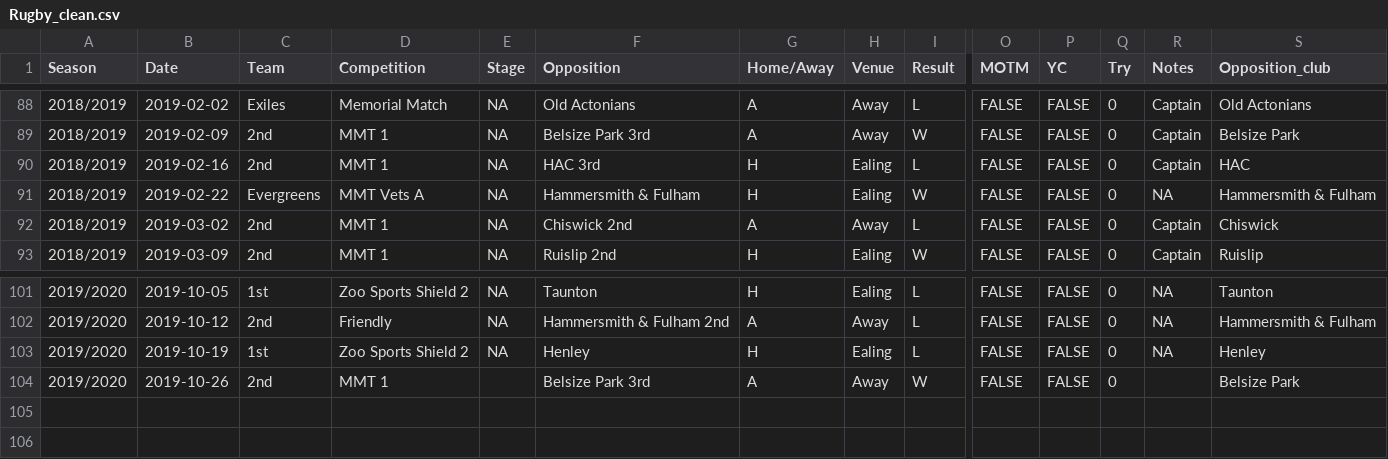
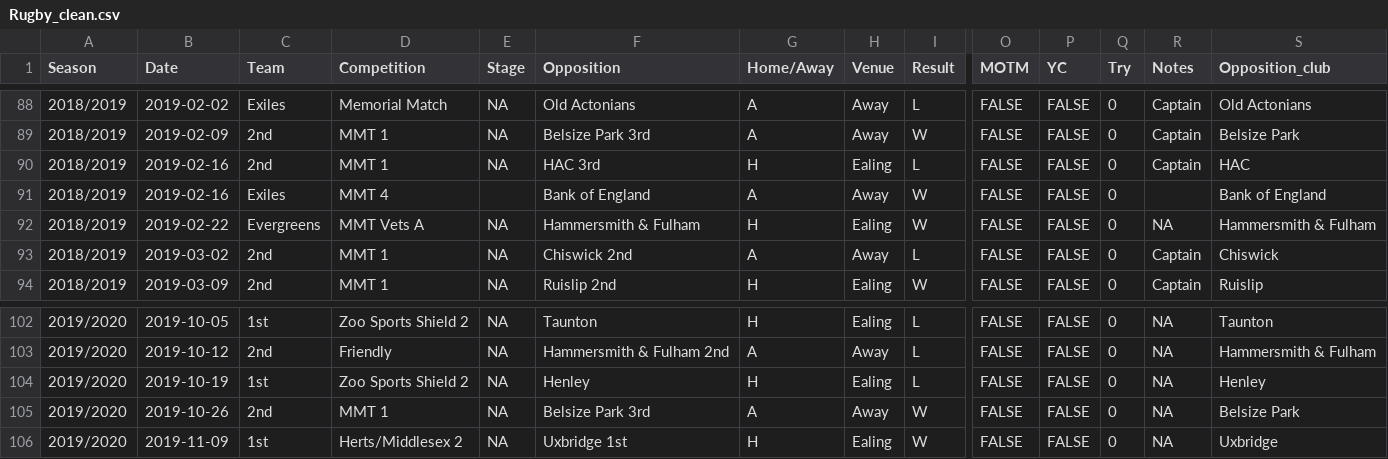
Before and after one commit to samnlindsay/RugbyResults, a CSV file: Rugby_clean.csv, drawn as a sheet; only a part is shown, gaps mark what is left out; addresses are those after the commit; rows hold the shown columns only; the diff names each change by its address in the sheet, - before the commit and + after, or states it on an @@ line.

```diff
--- a/Rugby_clean.csv
+++ b/Rugby_clean.csv
+row 91: 2018/2019 | 2019-02-16 | Exiles | MMT 4 |  | Bank of England | A | Away | W | FALSE | FALSE | 0 |  | Bank of England
-E105 (Stage): (empty)
+E105 (Stage): NA
-R105 (Notes): (empty)
+R105 (Notes): NA
+row 106: 2019/2020 | 2019-11-09 | 1st | Herts/Middlesex 2 | NA | Uxbridge 1st | H | Ealing | W | FALSE | FALSE | 0 | NA | Uxbridge
```
Also changed, not shown: 3 other files.
